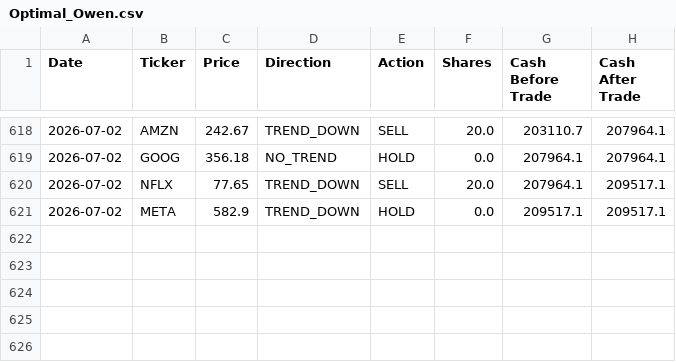
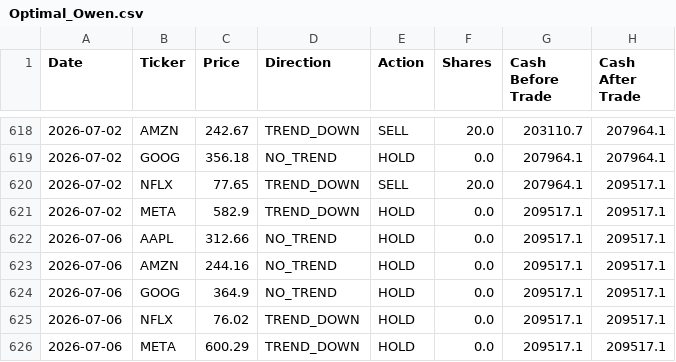
Before and after one commit to dr-cagri-tanriover/FAANG-Robotrader, a CSV file: data/Optimal_Owen.csv, drawn as a sheet; only a part is shown, gaps mark what is left out.

```diff
--- a/data/Optimal_Owen.csv
+++ b/data/Optimal_Owen.csv
@@ -621 +621,6 @@ Date,Ticker,Price,Direction,Action,Shares,Cash Before Trade,Cash After Trade
 2026-07-02,META,582.9,TREND_DOWN,HOLD,0.0,209517.1,209517.1
+2026-07-06,AAPL,312.66,NO_TREND,HOLD,0.0,209517.1,209517.1
+2026-07-06,AMZN,244.16,NO_TREND,HOLD,0.0,209517.1,209517.1
+2026-07-06,GOOG,364.9,NO_TREND,HOLD,0.0,209517.1,209517.1
+2026-07-06,NFLX,76.02,TREND_DOWN,HOLD,0.0,209517.1,209517.1
+2026-07-06,META,600.29,TREND_DOWN,HOLD,0.0,209517.1,209517.1
```
Also changed, not shown: data/Brave_Beth.csv, data/Random_Randy.csv, 1 other file.
